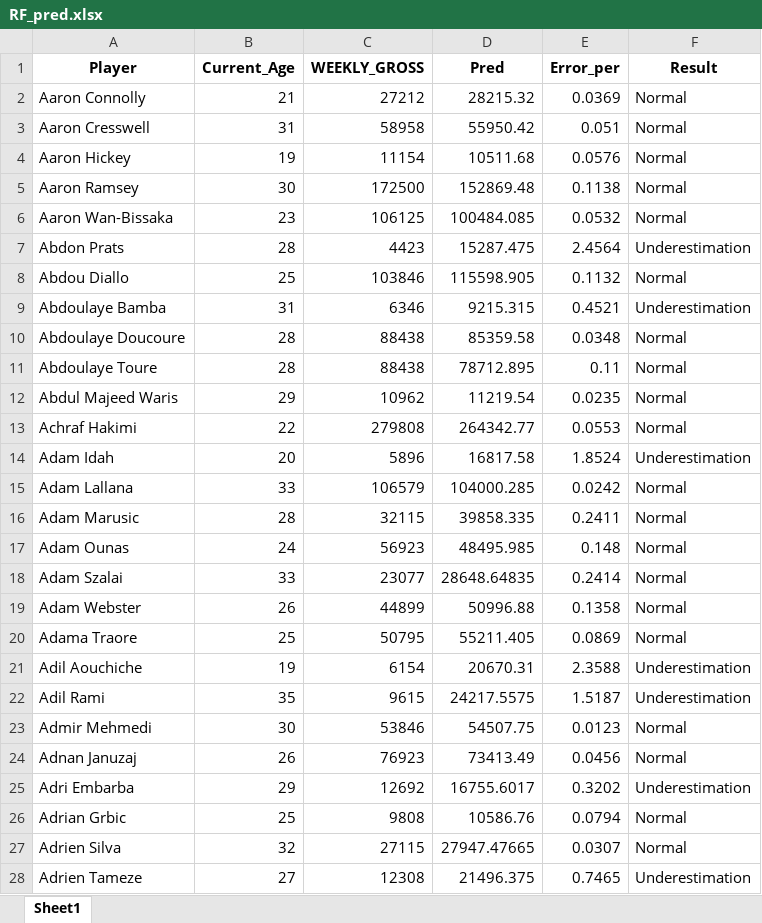
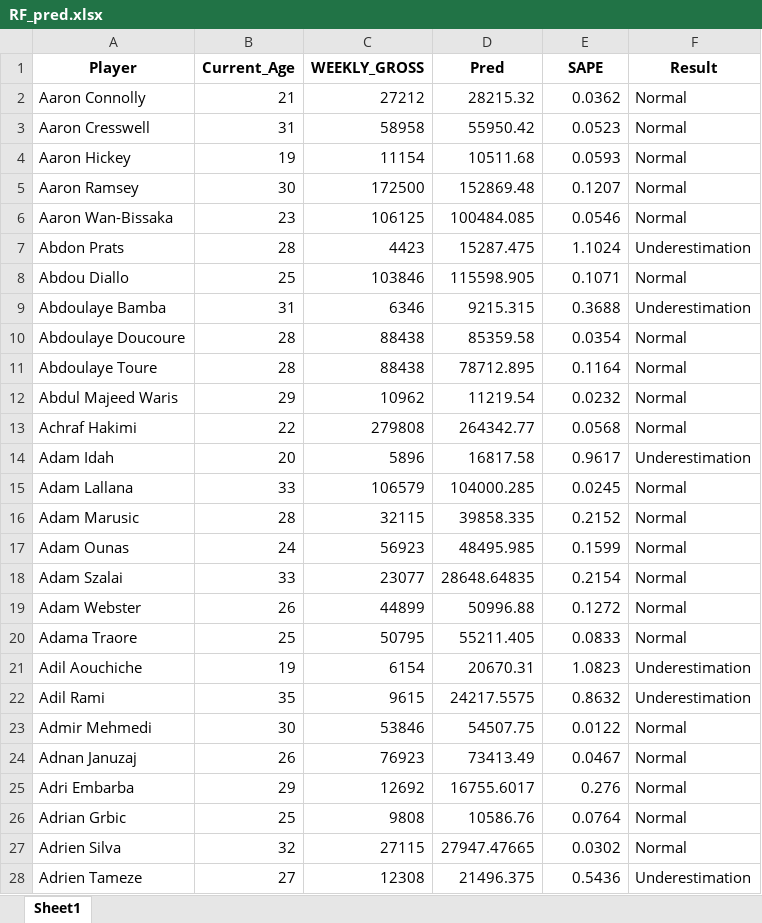
Before and after one commit to leolee20/Final-year-project, an Excel workbook: Predicted_Salary_data/RF_pred.xlsx, sheet Sheet1, drawn as a sheet; only a part is shown; values as stored, in another font and other column widths than the file's, no borders; the diff covers the shown part only; the diff names each change by its address in the sheet, - before the commit and + after, or states it on an @@ line.

```diff
--- a/Predicted_Salary_data/RF_pred.xlsx (sheet Sheet1)
+++ b/Predicted_Salary_data/RF_pred.xlsx (sheet Sheet1)
-E1: Error_per
+E1: SAPE
-E2 (SAPE): 0.0369
+E2 (SAPE): 0.0362
-E3 (SAPE): 0.051
+E3 (SAPE): 0.0523
-E4 (SAPE): 0.0576
+E4 (SAPE): 0.0593
-E5 (SAPE): 0.1138
+E5 (SAPE): 0.1207
-E6 (SAPE): 0.0532
+E6 (SAPE): 0.0546
-E7 (SAPE): 2.4564
+E7 (SAPE): 1.1024
-E8 (SAPE): 0.1132
+E8 (SAPE): 0.1071
-E9 (SAPE): 0.4521
+E9 (SAPE): 0.3688
-E10 (SAPE): 0.0348
+E10 (SAPE): 0.0354
-E11 (SAPE): 0.11
+E11 (SAPE): 0.1164
-E12 (SAPE): 0.0235
+E12 (SAPE): 0.0232
-E13 (SAPE): 0.0553
+E13 (SAPE): 0.0568
-E14 (SAPE): 1.8524
+E14 (SAPE): 0.9617
-E15 (SAPE): 0.0242
+E15 (SAPE): 0.0245
-E16 (SAPE): 0.2411
+E16 (SAPE): 0.2152
-E17 (SAPE): 0.148
+E17 (SAPE): 0.1599
-E18 (SAPE): 0.2414
+E18 (SAPE): 0.2154
-E19 (SAPE): 0.1358
+E19 (SAPE): 0.1272
-E20 (SAPE): 0.0869
+E20 (SAPE): 0.0833
-E21 (SAPE): 2.3588
+E21 (SAPE): 1.0823
-E22 (SAPE): 1.5187
+E22 (SAPE): 0.8632
-E23 (SAPE): 0.0123
+E23 (SAPE): 0.0122
-E24 (SAPE): 0.0456
+E24 (SAPE): 0.0467
-E25 (SAPE): 0.3202
+E25 (SAPE): 0.276
-F25 (Result): Underestimation
+F25 (Result): Normal
-E26 (SAPE): 0.0794
+E26 (SAPE): 0.0764
-E27 (SAPE): 0.0307
+E27 (SAPE): 0.0302
-E28 (SAPE): 0.7465
+E28 (SAPE): 0.5436
```
Also changed, not shown: 1676 edited cells elsewhere in this sheet, Predicted_Salary_data/mixed_effect_pred.xlsx, Result_of_estimation.xlsx, 5 other files.
